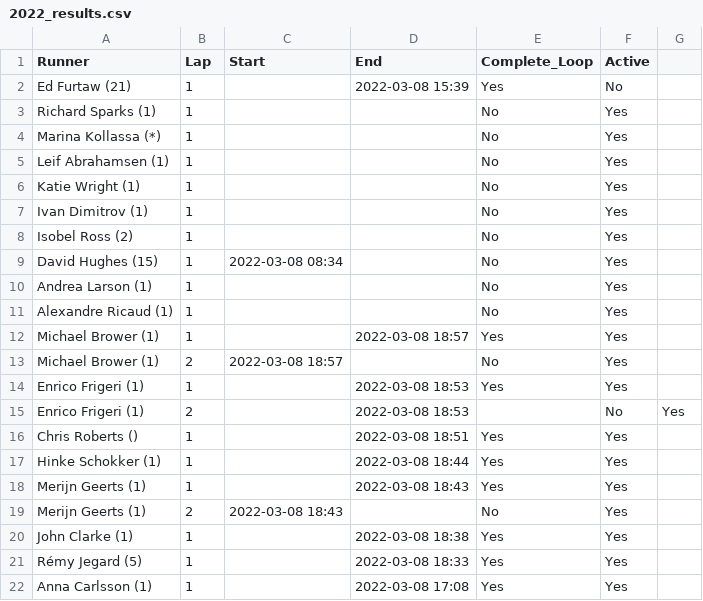
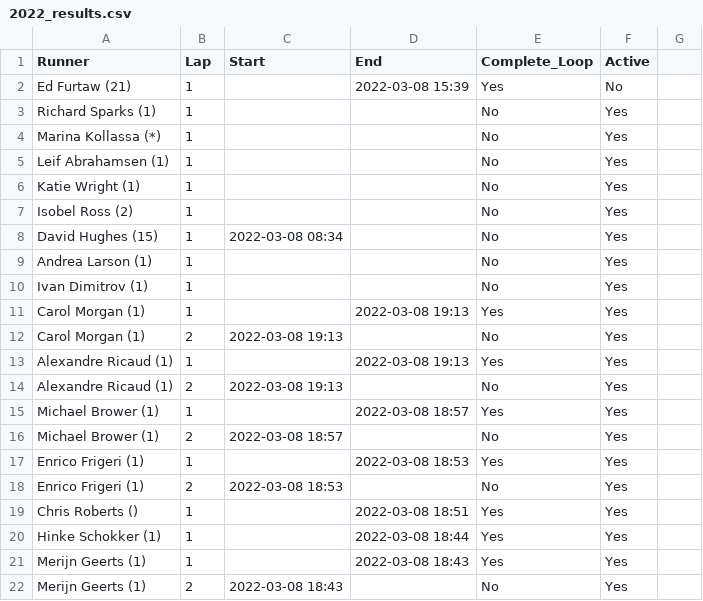
Before and after one commit to johnsug/barkley_plots, a CSV file: 2022_results.csv, drawn as a sheet; only a part is shown; the shorter side is filled out with more unchanged rows.

Commit message:
Update 2022_results.csv

```diff
--- a/2022_results.csv
+++ b/2022_results.csv
@@ -6,3 +6,2 @@ Leif Abrahamsen (1),1,,,No,Yes
 Katie Wright (1),1,,,No,Yes
-Ivan Dimitrov (1),1,,,No,Yes
 Isobel Ross (2),1,,,No,Yes
@@ -10,3 +9,7 @@ David Hughes (15),1,2022-03-08 08:34,,No,Yes
 Andrea Larson (1),1,,,No,Yes
-Alexandre Ricaud (1),1,,,No,Yes
+Ivan Dimitrov (1),1,,,No,Yes
+Carol Morgan (1),1,,2022-03-08 19:13,Yes,Yes
+Carol Morgan (1),2,2022-03-08 19:13,,No,Yes
+Alexandre Ricaud (1),1,,2022-03-08 19:13,Yes,Yes
+Alexandre Ricaud (1),2,2022-03-08 19:13,,No,Yes
 Michael Brower (1),1,,2022-03-08 18:57,Yes,Yes
@@ -14,3 +17,3 @@ Michael Brower (1),2,2022-03-08 18:57,,No,Yes
 Enrico Frigeri (1),1,,2022-03-08 18:53,Yes,Yes
-Enrico Frigeri (1),2,,2022-03-08 18:53,,No,Yes
+Enrico Frigeri (1),2,2022-03-08 18:53,,No,Yes
 Chris Roberts (),1,,2022-03-08 18:51,Yes,Yes
```
